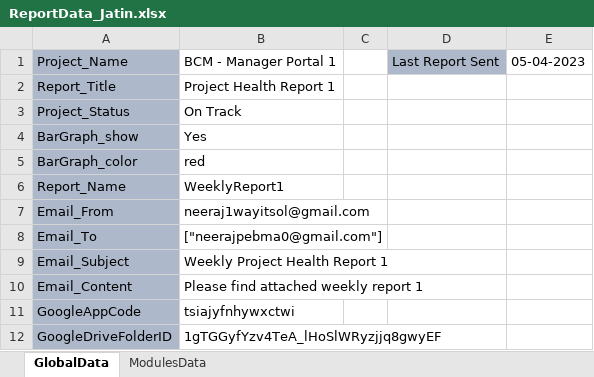
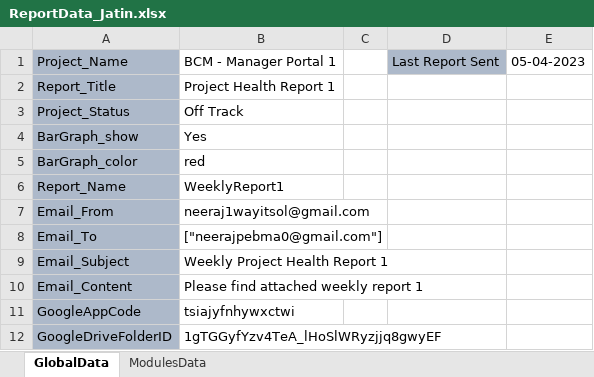
Before and after one commit to Neeraj5690/Reporting, an Excel workbook: ReportData/ReportData_Jatin.xlsx, sheet GlobalData, drawn as a sheet; values as stored, in another font and other column widths than the file's, no borders; the diff names each change by its address in the sheet, - before the commit and + after, or states it on an @@ line.

Commit message:
New changes

```diff
--- a/ReportData/ReportData_Jatin.xlsx (sheet GlobalData)
+++ b/ReportData/ReportData_Jatin.xlsx (sheet GlobalData)
-B3: On Track
+B3: Off Track
```
